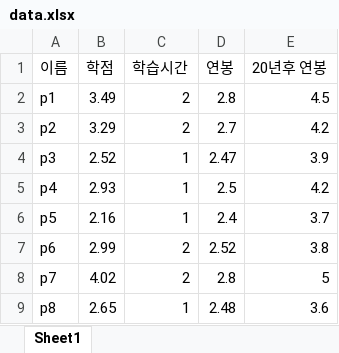
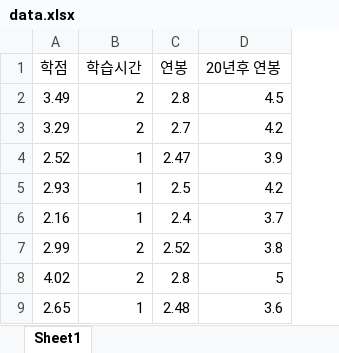
Before and after one commit to jjn3912/dataset, an Excel workbook: data.xlsx, sheet Sheet1, drawn as a sheet; only a part is shown; values as stored, in another font and other column widths than the file's, no borders; the diff names each change by its address in the sheet, - before the commit and + after, or states it on an @@ line.

Commit message:
Add files via upload

```diff
--- a/data.xlsx (sheet Sheet1)
+++ b/data.xlsx (sheet Sheet1)
-column A (이름), rows 2-9: p1 | p2 | p3 | p4 | p5 | p6 | p7 | p8
```
